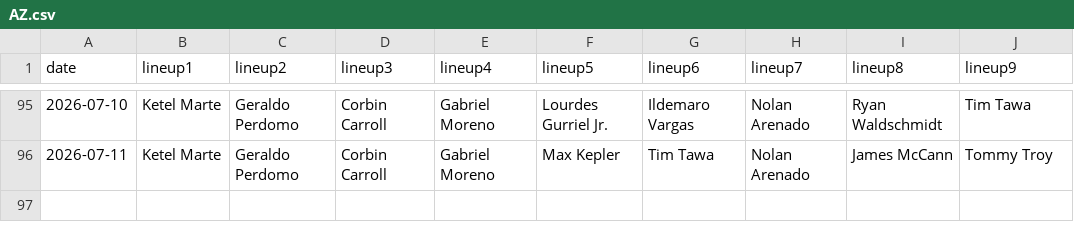
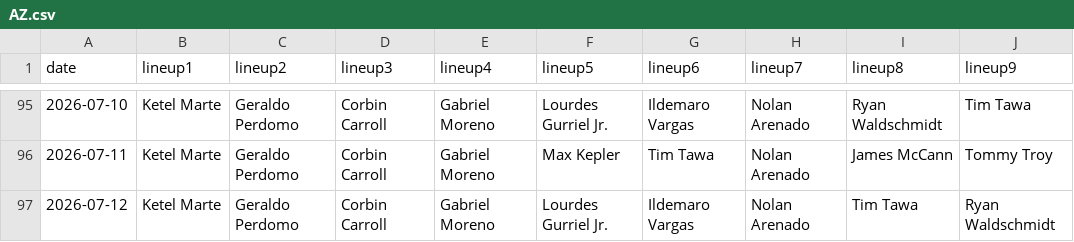
Before and after one commit to fantasy-toolz/batting-order, a CSV file: data/2026/AZ.csv, drawn as a sheet; only a part is shown, gaps mark what is left out; the diff names each change by its address in the sheet, - before the commit and + after, or states it on an @@ line.

```diff
--- a/data/2026/AZ.csv
+++ b/data/2026/AZ.csv
+row 97: 2026-07-12 | Ketel Marte | Geraldo Perdomo | Corbin Carroll | Gabriel Moreno | Lourdes Gurriel Jr. | Ildemaro Vargas | Nolan Arenado | Tim Tawa | Ryan Waldschmidt
```
Also changed, not shown: data/2026/CWS.csv, data/2026/SD.csv, 31 other files.
